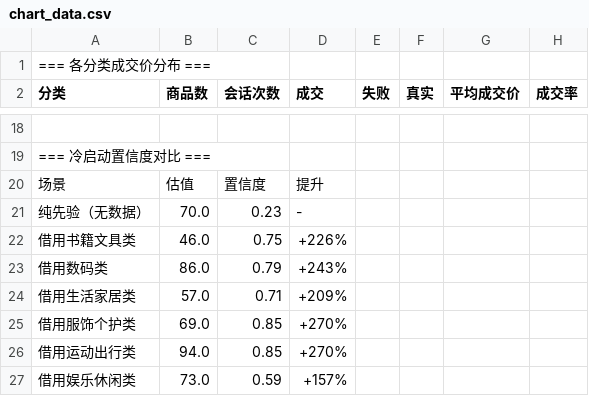
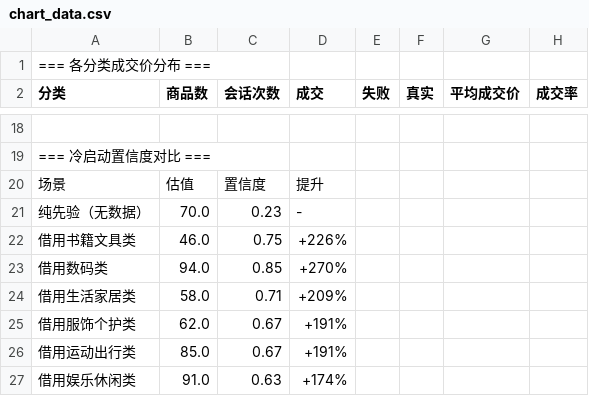
Before and after one commit to kabuledy/thu-secondhand-agent, a CSV file: chart_data.csv, drawn as a sheet; only a part is shown, gaps mark what is left out; the diff covers the shown part only.

```diff
--- a/chart_data.csv
+++ b/chart_data.csv
@@ -22,6 +22,6 @@
 借用书籍文具类,46.0,0.75,+226%
-借用数码类,86.0,0.79,+243%
-借用生活家居类,57.0,0.71,+209%
-借用服饰个护类,69.0,0.85,+270%
-借用运动出行类,94.0,0.85,+270%
-借用娱乐休闲类,73.0,0.59,+157%
+借用数码类,94.0,0.85,+270%
+借用生活家居类,58.0,0.71,+209%
+借用服饰个护类,62.0,0.67,+191%
+借用运动出行类,85.0,0.67,+191%
+借用娱乐休闲类,91.0,0.63,+174%
```
Also changed, not shown: 6 added rows, 6 removed rows and 19 edited cells elsewhere in this file, 3 other files.
